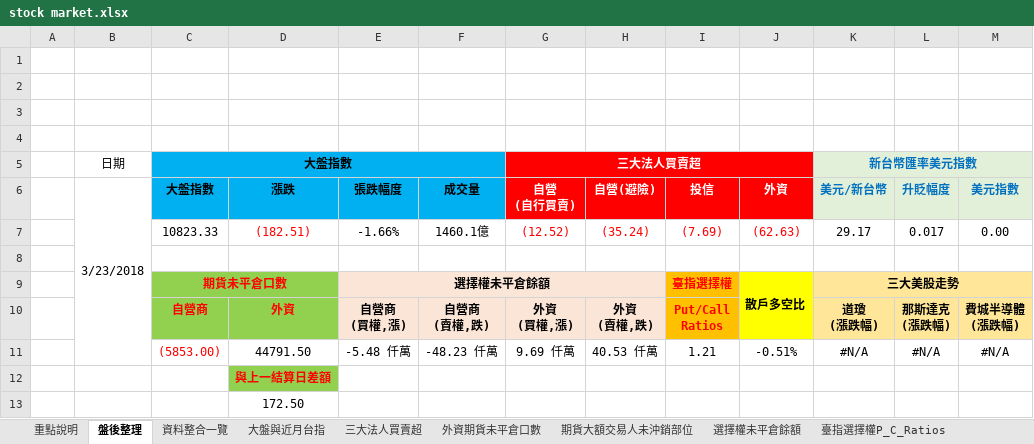
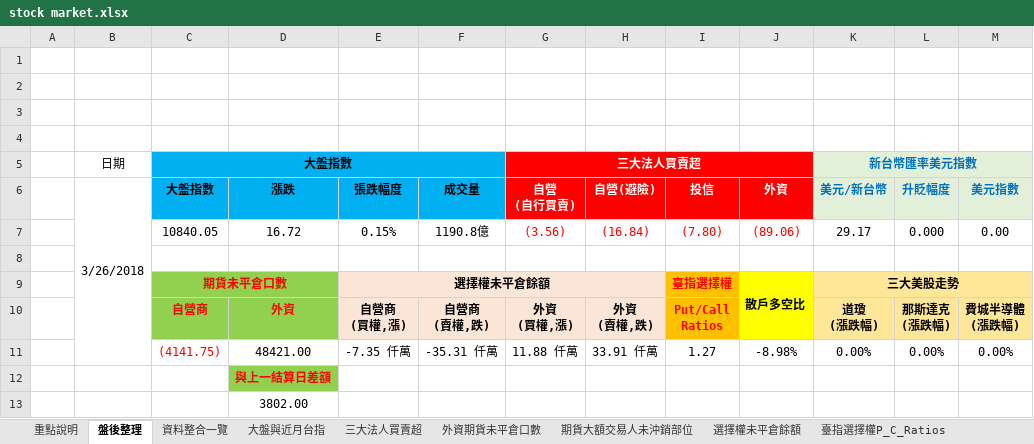
Before and after one commit to g301876/investment, an Excel workbook: stock market.xlsx, sheet 盤後整理, drawn as a sheet; values as stored, in another font and other column widths than the file's, no borders; charts and pictures not drawn; removed rows and columns are numbered as before the commit, all else as after; the diff names each change by its address in the sheet, - before the commit and + after, or states it on an @@ line.

```diff
--- a/stock market.xlsx (sheet 盤後整理)
+++ b/stock market.xlsx (sheet 盤後整理)
-B6: 3/23/2018
+B6: 3/26/2018
-row 7:  |  | 10823.33 | (182.51) | -1.66% | 1460.1億 | (12.52) | (35.24) | (7.69) | (62.63) | 29.17 | 0.017 | 0.00
+row 7:  |  | 10840.05 | 16.72 | 0.15% | 1190.8億 | (3.56) | (16.84) | (7.80) | (89.06) | 29.17 | 0.000 | 0.00
-row 11:  |  | (5853.00) | 44791.50 | -5.48 仟萬 | -48.23 仟萬 | 9.69 仟萬 | 40.53 仟萬 | 1.21 | -0.51% | #N/A | #N/A | #N/A
+row 11:  |  | (4141.75) | 48421.00 | -7.35 仟萬 | -35.31 仟萬 | 11.88 仟萬 | 33.91 仟萬 | 1.27 | -8.98% | 0.00% | 0.00% | 0.00%
-D13 (漲跌): 172.50
+D13 (漲跌): 3802.00
```
Also changed, not shown: sheet 資料整合一覽, sheet 期貨大額交易人未沖銷部位, sheet 外資期貨未平倉口數, sheet 三大美股走勢, sheet 散戶多空比, sheet 大盤與近月台指, 4 more sheets, charts or pictures, tpex.xlsx, twse.xlsx.
